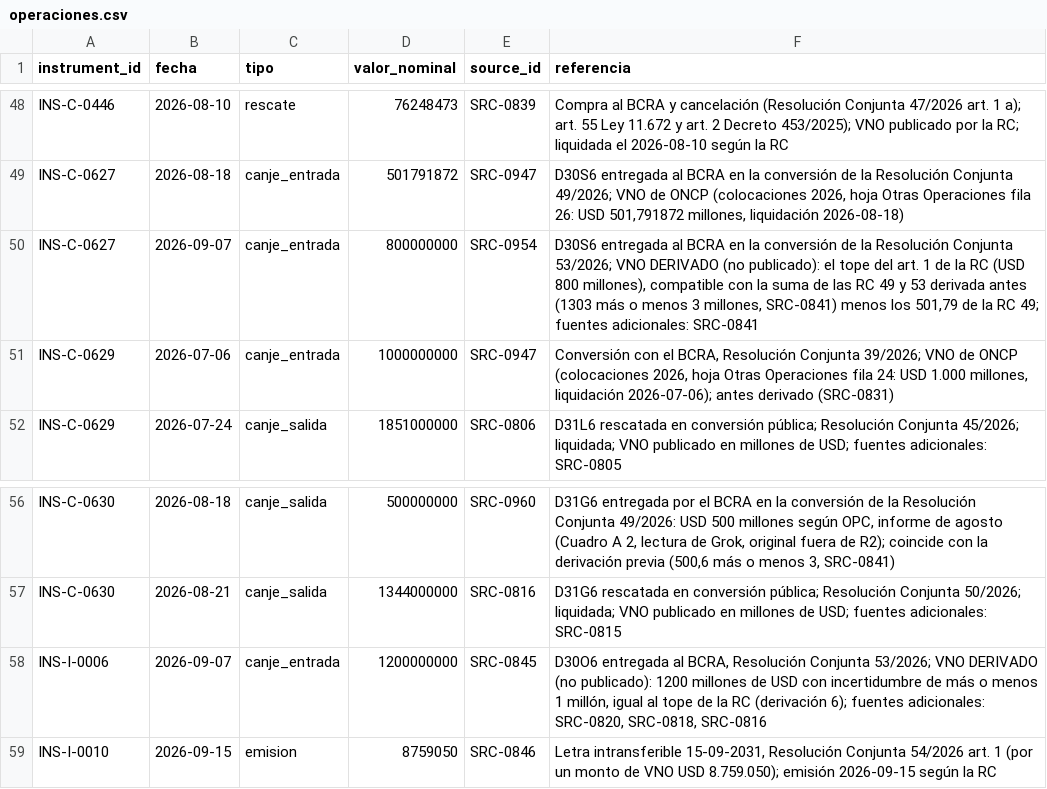
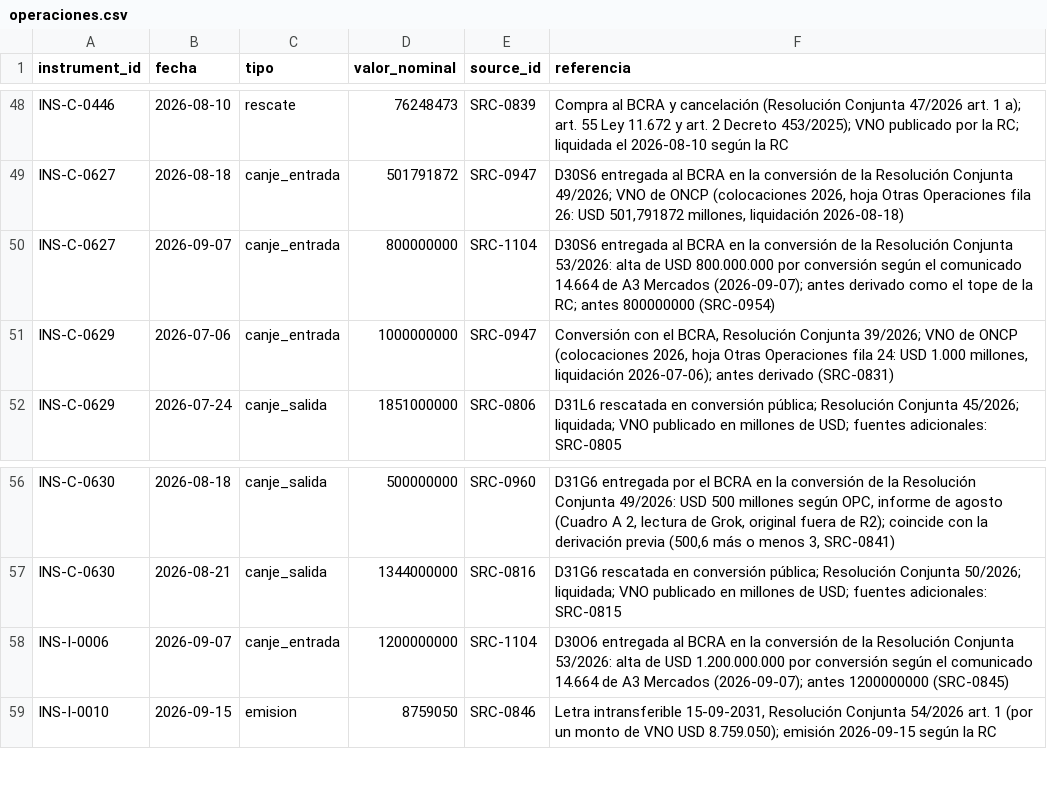
Before and after one commit to alejandroalvaro/argentina-fiscalidad-divisas, a CSV file: contratos/operaciones.csv, drawn as a sheet; only a part is shown, gaps mark what is left out; the diff covers the shown part only.

```diff
--- a/contratos/operaciones.csv
+++ b/contratos/operaciones.csv
@@ -49,3 +49,3 @@ INS-C-0446,2026-08-10,rescate,76248473,SRC-0839,Compra al BCRA y cancelación (R
 INS-C-0627,2026-08-18,canje_entrada,501791872,SRC-0947,"D30S6 entregada al BCRA en la conversión de la Resolución Conjunta 49/2026; VNO de ONCP (colocaciones 2026, hoja Otras Operaciones fila 26: USD 501,791872 millones, liquidación 2026-08-18)"
-INS-C-0627,2026-09-07,canje_entrada,800000000,SRC-0954,"D30S6 entregada al BCRA en la conversión de la Resolución Conjunta 53/2026; VNO DERIVADO (no publicado): el tope del art. 1 de la RC (USD 800 millones), compatible con la suma de las RC 49 y 53 derivada antes (1303 más o menos 3 millones, SRC-0841) menos los 501,79 de la RC 49; fuentes adicionales: SRC-0841"
+INS-C-0627,2026-09-07,canje_entrada,800000000,SRC-1104,D30S6 entregada al BCRA en la conversión de la Resolución Conjunta 53/2026: alta de USD 800.000.000 por conversión según el comunicado 14.664 de A3 Mercados (2026-09-07); antes derivado como el tope de la RC; antes 800000000 (SRC-0954)
 INS-C-0629,2026-07-06,canje_entrada,1000000000,SRC-0947,"Conversión con el BCRA, Resolución Conjunta 39/2026; VNO de ONCP (colocaciones 2026, hoja Otras Operaciones fila 24: USD 1.000 millones, liquidación 2026-07-06); antes derivado (SRC-0831)"
@@ -57,3 +57,3 @@ INS-C-0630,2026-08-18,canje_salida,500000000,SRC-0960,"D31G6 entregada por el BC
 INS-C-0630,2026-08-21,canje_salida,1344000000,SRC-0816,D31G6 rescatada en conversión pública; Resolución Conjunta 50/2026; liquidada; VNO publicado en millones de USD; fuentes adicionales: SRC-0815
-INS-I-0006,2026-09-07,canje_entrada,1200000000,SRC-0845,"D30O6 entregada al BCRA, Resolución Conjunta 53/2026; VNO DERIVADO (no publicado): 1200 millones de USD con incertidumbre de más o menos 1 millón, igual al tope de la RC (derivación 6); fuentes adicionales: SRC-0820, SRC-0818, SRC-0816"
+INS-I-0006,2026-09-07,canje_entrada,1200000000,SRC-1104,D30O6 entregada al BCRA en la conversión de la Resolución Conjunta 53/2026: alta de USD 1.200.000.000 por conversión según el comunicado 14.664 de A3 Mercados (2026-09-07); antes 1200000000 (SRC-0845)
 INS-I-0010,2026-09-15,emision,8759050,SRC-0846,"Letra intransferible 15-09-2031, Resolución Conjunta 54/2026 art. 1 (por un monto de VNO USD 8.759.050); emisión 2026-09-15 según la RC"
```
Also changed, not shown: 27 edited cells elsewhere in this file, contratos/terminos.csv, inbox/lote-j/sources.csv, 17 other files.
